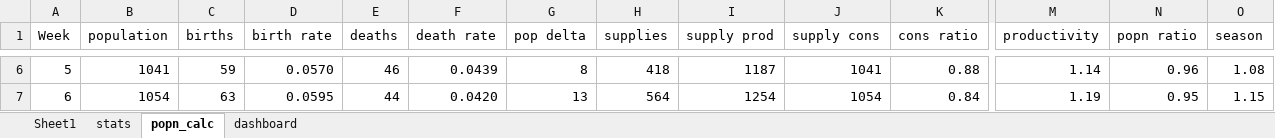
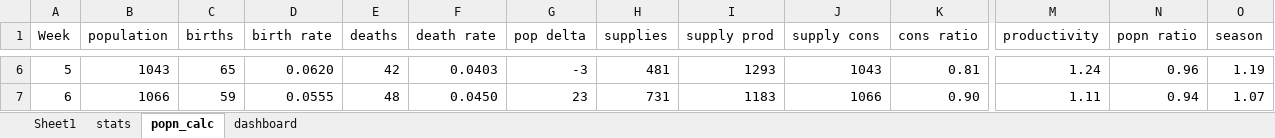
Before and after one commit to whatthefoong/working_in_progress, an Excel workbook: world_mechanics/world_economy.xlsx, sheet popn_calc, drawn as a sheet; only a part is shown, gaps mark what is left out; values as stored, in another font and other column widths than the file's, no borders; conditional formats not drawn; the diff covers the shown part only; the diff names each change by its address in the sheet, - before the commit and + after, or states it on an @@ line.

```diff
--- a/world_mechanics/world_economy.xlsx (sheet popn_calc)
+++ b/world_mechanics/world_economy.xlsx (sheet popn_calc)
-B6 (population): 1041
+B6 (population): 1043
-C6 (births): 59
+C6 (births): 65
-D6 (birth rate): 0.0570
+D6 (birth rate): 0.0620
-E6 (deaths): 46
+E6 (deaths): 42
-F6 (death rate): 0.0439
+F6 (death rate): 0.0403
-G6 (pop delta): 8
+G6 (pop delta): -3
-H6 (supplies): 418
+H6 (supplies): 481
-I6 (supply prod): 1187
+I6 (supply prod): 1293
-J6 (supply cons): 1041
+J6 (supply cons): 1043
-K6 (cons ratio): 0.88
+K6 (cons ratio): 0.81
-M6 (productivity): 1.14
+M6 (productivity): 1.24
-O6 (season): 1.08
+O6 (season): 1.19
-B7 (population): 1054
+B7 (population): 1066
-C7 (births): 63
+C7 (births): 59
-D7 (birth rate): 0.0595
+D7 (birth rate): 0.0555
-E7 (deaths): 44
+E7 (deaths): 48
-F7 (death rate): 0.0420
+F7 (death rate): 0.0450
-G7 (pop delta): 13
+G7 (pop delta): 23
-H7 (supplies): 564
+H7 (supplies): 731
-I7 (supply prod): 1254
+I7 (supply prod): 1183
-J7 (supply cons): 1054
+J7 (supply cons): 1066
-K7 (cons ratio): 0.84
+K7 (cons ratio): 0.90
-M7 (productivity): 1.19
+M7 (productivity): 1.11
-N7 (popn ratio): 0.95
+N7 (popn ratio): 0.94
-O7 (season): 1.15
+O7 (season): 1.07
```
Also changed, not shown: 1216 edited cells elsewhere in this sheet, sheet Sheet1, charts or pictures, 1 other file.
